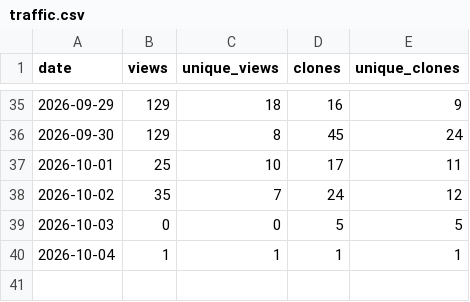
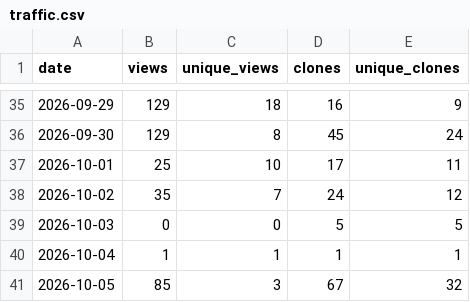
Before and after one commit to miookawa/copilot-experience-lab, a CSV file: metrics/traffic/traffic.csv, drawn as a sheet; only a part is shown, gaps mark what is left out; the diff names each change by its address in the sheet, - before the commit and + after, or states it on an @@ line.

```diff
--- a/metrics/traffic/traffic.csv
+++ b/metrics/traffic/traffic.csv
+row 41: 2026-10-05 | 85 | 3 | 67 | 32
```
Also changed, not shown: 1 other file.
